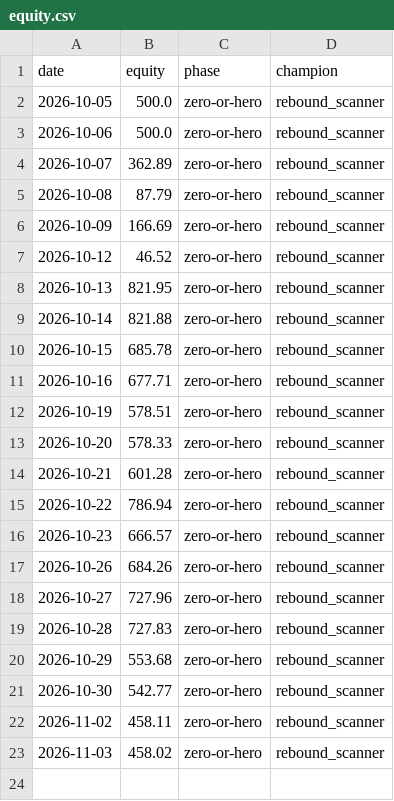
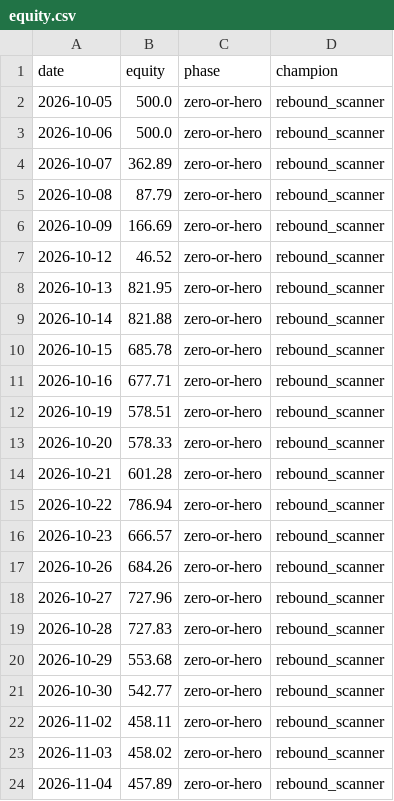
Before and after one commit to Cao-YMGG/Zero-or-Hero, a CSV file: journal/equity.csv, drawn as a sheet; the diff names each change by its address in the sheet, - before the commit and + after, or states it on an @@ line.

```diff
--- a/journal/equity.csv
+++ b/journal/equity.csv
+row 24: 2026-11-04 | 457.89 | zero-or-hero | rebound_scanner
```
Also changed, not shown: journal/exits.csv, journal/grades.csv, 7 other files.
